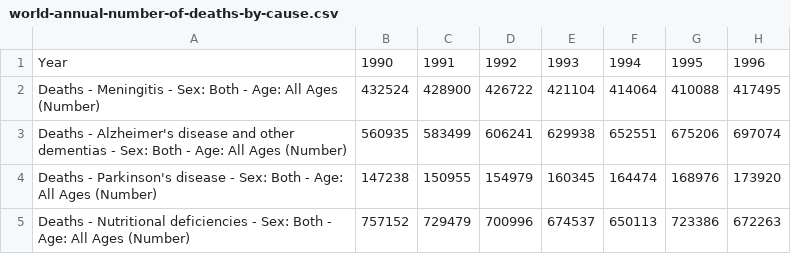
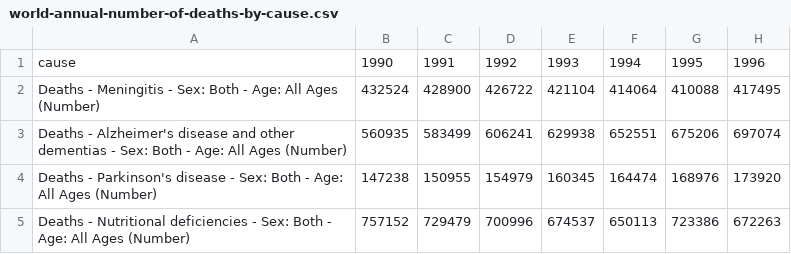
Before and after one commit to wzieske2/wzieske2.github.io, a CSV file: world-annual-number-of-deaths-by-cause.csv, drawn as a sheet; only a part is shown; the diff names each change by its address in the sheet, - before the commit and + after, or states it on an @@ line.

Commit message:
data

```diff
--- a/world-annual-number-of-deaths-by-cause.csv
+++ b/world-annual-number-of-deaths-by-cause.csv
-A1: Year
+A1: cause
```
Also changed, not shown: 1 other file.
